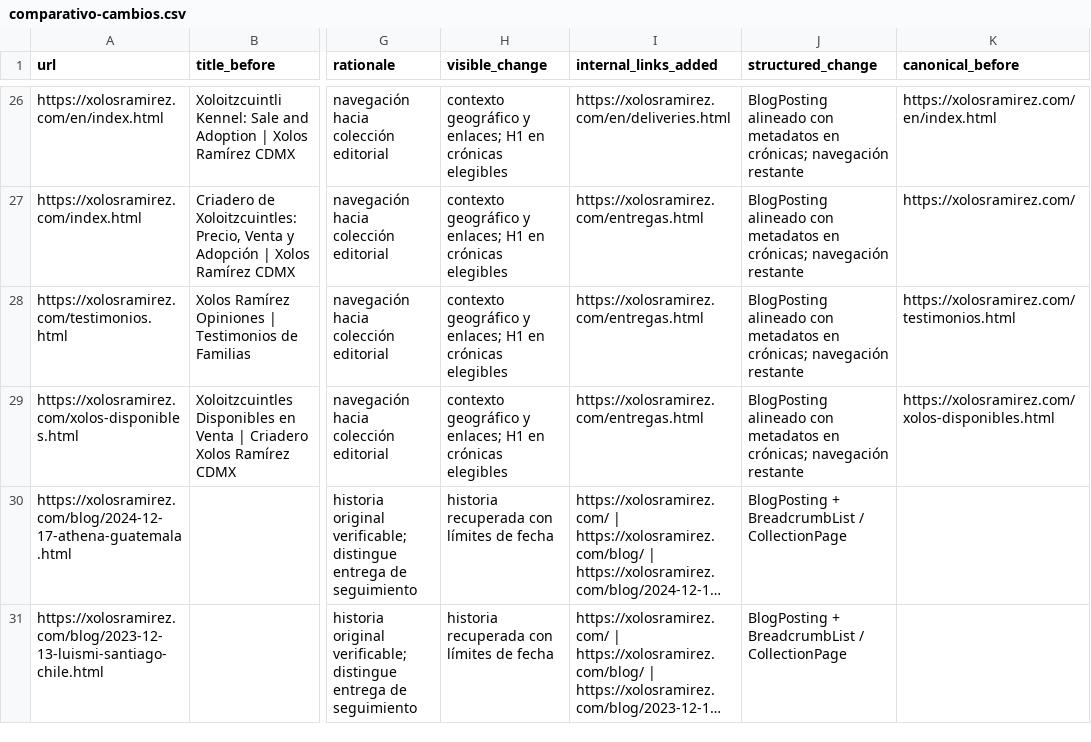
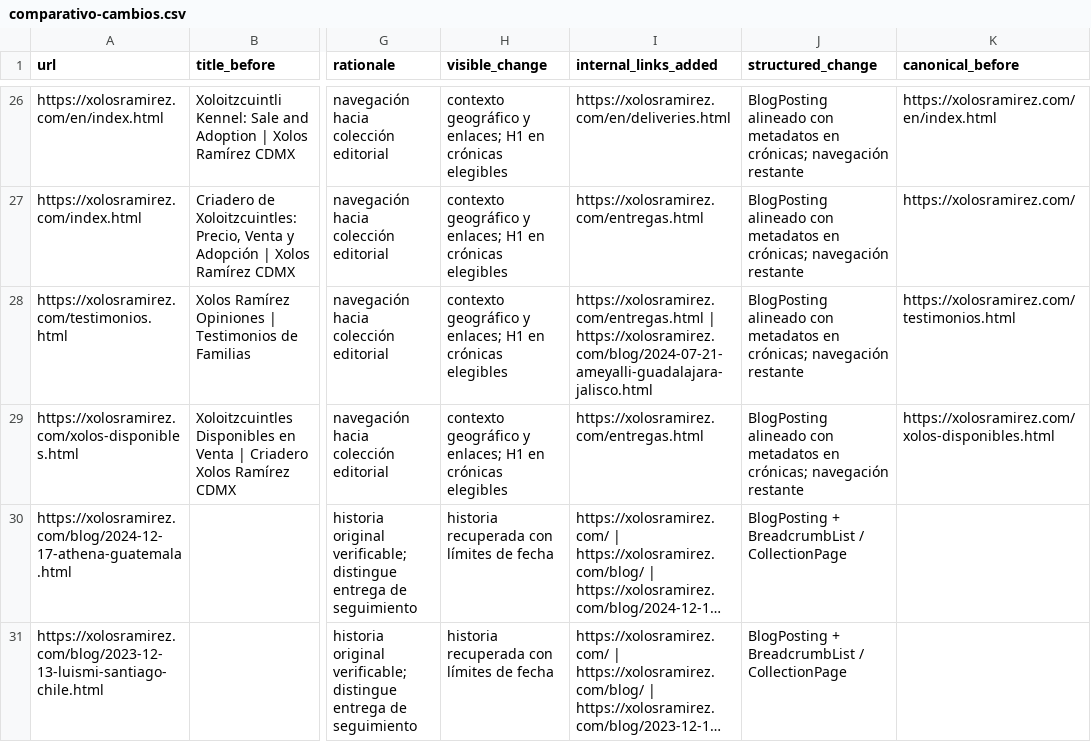
Before and after one commit to xolosArmy/xolosramirez, a CSV file: docs/xr-geoseo-01/comparativo-cambios.csv, drawn as a sheet; only a part is shown, gaps mark what is left out; long unchanged cells end in …; the diff covers the shown part only; the diff names each change by its address in the sheet, - before the commit and + after, or states it on an @@ line.

```diff
--- a/docs/xr-geoseo-01/comparativo-cambios.csv
+++ b/docs/xr-geoseo-01/comparativo-cambios.csv
-I28 (internal_links_added): https://xolosramirez.com/entregas.html
+I28 (internal_links_added): https://xolosramirez.com/entregas.html | https://xolosramirez.com/blog/2024-07-21-ameyalli-guadalajara-jalisco.html
```
Also changed, not shown: 6 edited cells elsewhere in this file, docs/xr-geoseo-01/matriz-geografica.csv, 5 other files.
